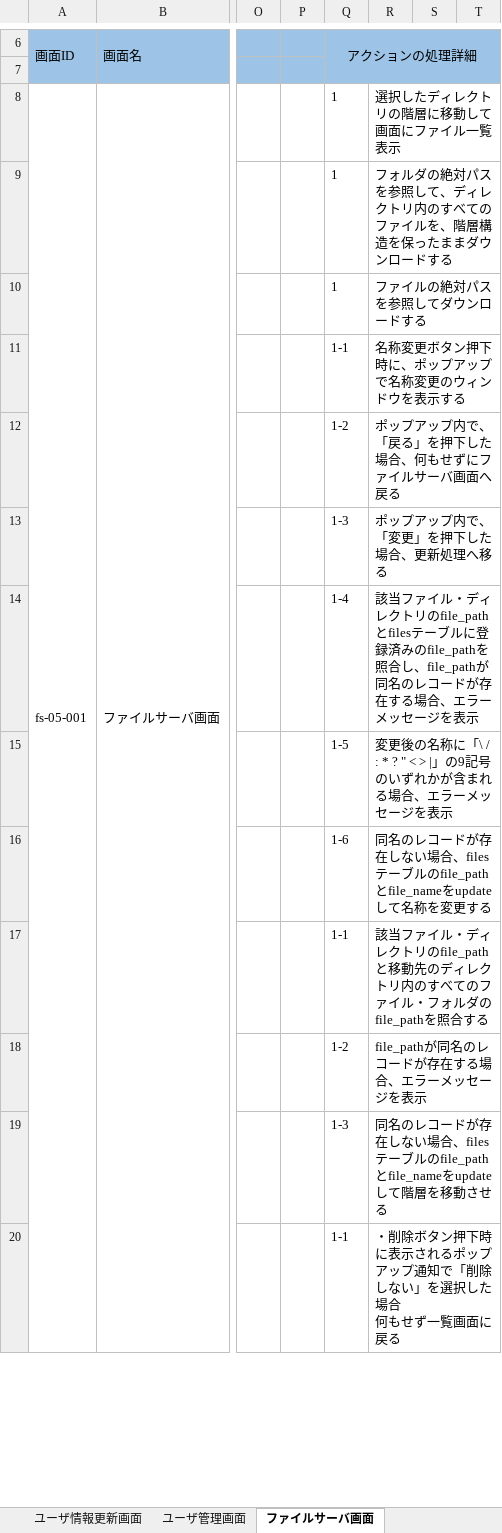
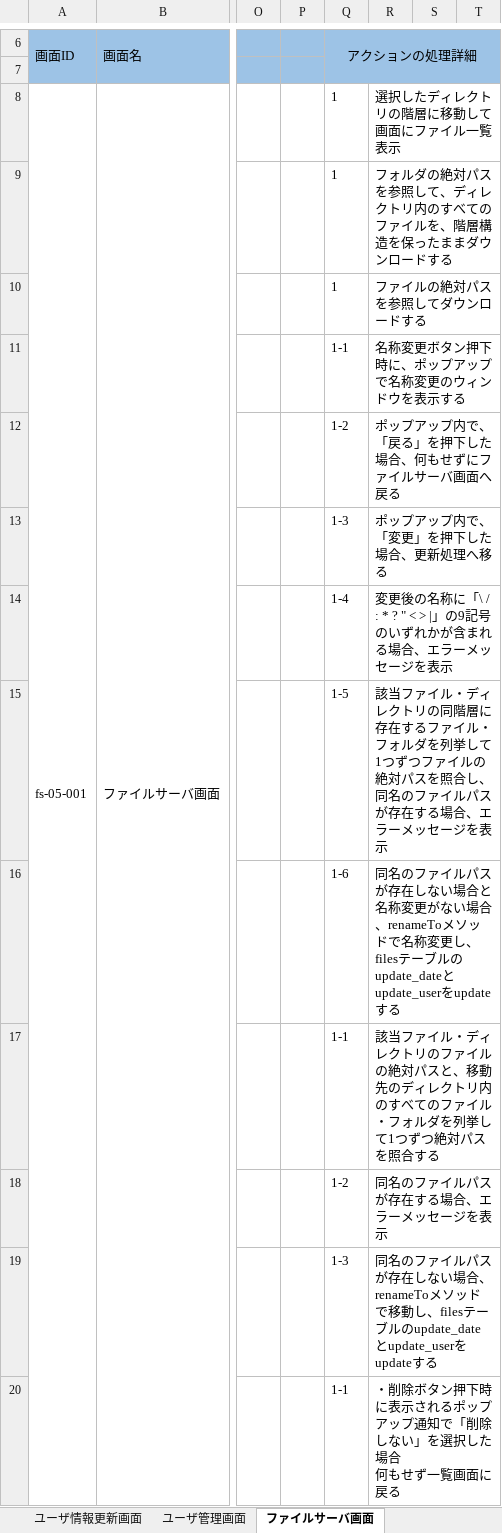
Before and after one commit to hirane/spring-project, an Excel workbook: document/【ファイルサーバ課題】画面アクション定義書.xlsx, sheet ファイルサーバ画面, drawn as a sheet; only a part is shown, gaps mark what is left out; values as stored, in another font and other column widths than the file's, no borders; the diff covers the shown part only; the diff names each change by its address in the sheet, - before the commit and + after, or states it on an @@ line.

Commit message:
FujitaKohei
【ファイルサーバ課題】画面アクション定義書.xlsx
ファイルサーバ画面の修正を行いました

```diff
--- a/document/【ファイルサーバ課題】画面アクション定義書.xlsx (sheet ファイルサーバ画面)
+++ b/document/【ファイルサーバ課題】画面アクション定義書.xlsx (sheet ファイルサーバ画面)
-R14: 該当ファイル・ディレクトリのfile_pathとfilesテーブルに登録済みのfile_pathを照合し、file_pathが同名のレコードが存在する場合、…
+R14: 変更後の名称に「\ / : * ? " < > |」の9記号のいずれかが含まれる場合、…
-R15: 変更後の名称に「\ / : * ? " < > |」の9記号のいずれかが含まれる場合、…
+R15: 該当ファイル・ディレクトリの同階層に存在するファイル・フォルダを列挙して1つずつファイルの絶対パスを照合し、同名のファイルパスが存在する場合、…
-R16: 同名のレコードが存在しない場合、filesテーブルのfile_pathとfile_nameをupdateして名称を変更する
+R16: 同名のファイルパスが存在しない場合と名称変更がない場合、renameToメソッドで名称変更し、filesテーブルのupdate_dateとupdate_userをupdateする
-R17: …クトリのfile_pathと移動先のディレクトリ内のすべてのファイル・フォルダのfile_pathを照合す…
+R17: …クトリのファイルの絶対パスと、移動先のディレクトリ内のすべてのファイル・フォルダを列挙して1つずつ絶対パスを照合す…
-R18: file_pathが同名のレコードが存在する場合、エラーメッセージを表示
+R18: 同名のファイルパスが存在する場合、エラーメッセージを表示
-R19: 同名のレコードが存在しない場合、filesテーブルのfile_pathとfile_nameをupdateして階層を移動させる
+R19: 同名のファイルパスが存在しない場合、renameToメソッドで移動し、filesテーブルのupdate_dateとupdate_userをupdateする
```
Also changed, not shown: 9 edited cells elsewhere in this sheet, sheet 更新履歴.
